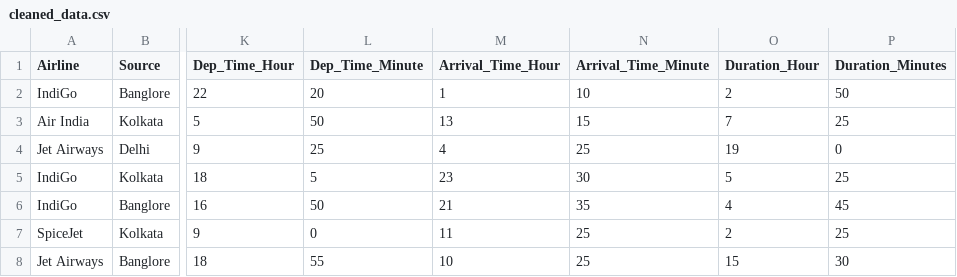
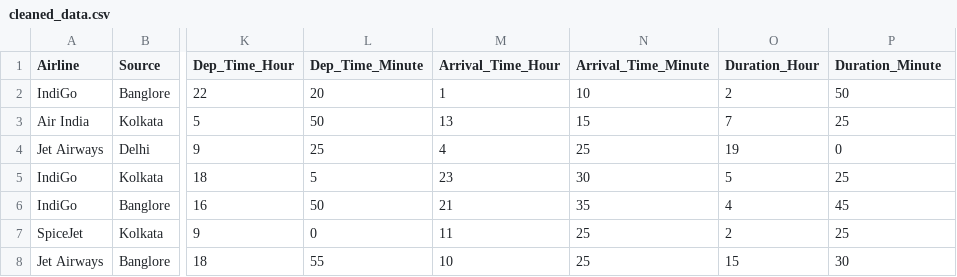
Before and after one commit to Kailas-Thonnithodi/Airline-Ticket-Prediction, a CSV file: data/cleaned_data/cleaned_data.csv, drawn as a sheet; only a part is shown, gaps mark what is left out; the diff names each change by its address in the sheet, - before the commit and + after, or states it on an @@ line.

Commit message:
Analysis on total_flight_duration with price correlation

```diff
--- a/data/cleaned_data/cleaned_data.csv
+++ b/data/cleaned_data/cleaned_data.csv
-P1: Duration_Minutes
+P1: Duration_Minute
```
Also changed, not shown: 2 other files.
